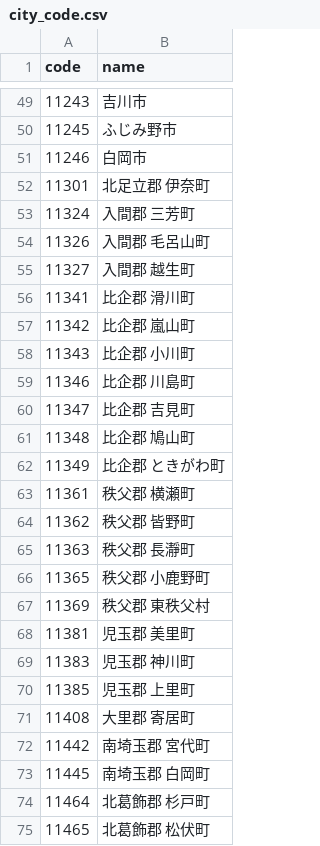
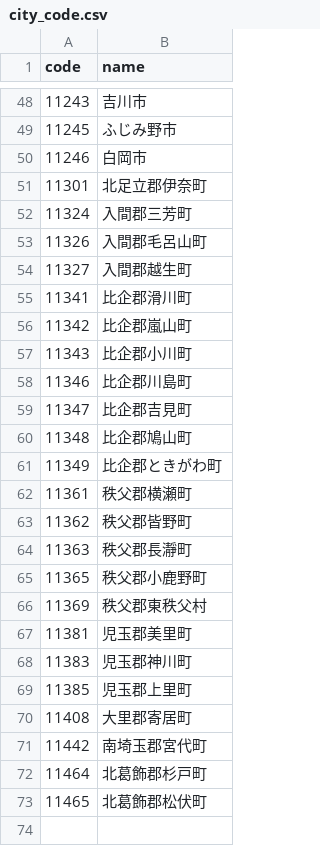
Before and after one commit to EsriJapan/agricultural-land-tools, a CSV file: conf/city_code.csv, drawn as a sheet; only a part is shown, gaps mark what is left out; the diff covers the shown part only.

Commit message:
city_code.csvを最新化。あわせてデータ加工用のサンプルノートブックを追加

```diff
--- a/conf/city_code.csv
+++ b/conf/city_code.csv
@@ -51,25 +50,24 @@
 11246,白岡市
-11301,北足立郡 伊奈町
-11324,入間郡 三芳町
-11326,入間郡 毛呂山町
-11327,入間郡 越生町
-11341,比企郡 滑川町
-11342,比企郡 嵐山町
-11343,比企郡 小川町
-11346,比企郡 川島町
-11347,比企郡 吉見町
-11348,比企郡 鳩山町
-11349,比企郡 ときがわ町
-11361,秩父郡 横瀬町
-11362,秩父郡 皆野町
-11363,秩父郡 長瀞町
-11365,秩父郡 小鹿野町
-11369,秩父郡 東秩父村
-11381,児玉郡 美里町
-11383,児玉郡 神川町
-11385,児玉郡 上里町
-11408,大里郡 寄居町
-11442,南埼玉郡 宮代町
-11445,南埼玉郡 白岡町
-11464,北葛飾郡 杉戸町
-11465,北葛飾郡 松伏町
+11301,北足立郡伊奈町
+11324,入間郡三芳町
+11326,入間郡毛呂山町
+11327,入間郡越生町
+11341,比企郡滑川町
+11342,比企郡嵐山町
+11343,比企郡小川町
+11346,比企郡川島町
+11347,比企郡吉見町
+11348,比企郡鳩山町
+11349,比企郡ときがわ町
+11361,秩父郡横瀬町
+11362,秩父郡皆野町
+11363,秩父郡長瀞町
+11365,秩父郡小鹿野町
+11369,秩父郡東秩父村
+11381,児玉郡美里町
+11383,児玉郡神川町
+11385,児玉郡上里町
+11408,大里郡寄居町
+11442,南埼玉郡宮代町
+11464,北葛飾郡杉戸町
+11465,北葛飾郡松伏町
```
Also changed, not shown: 1 removed row and 5 edited cells elsewhere in this file, 2 other files.
